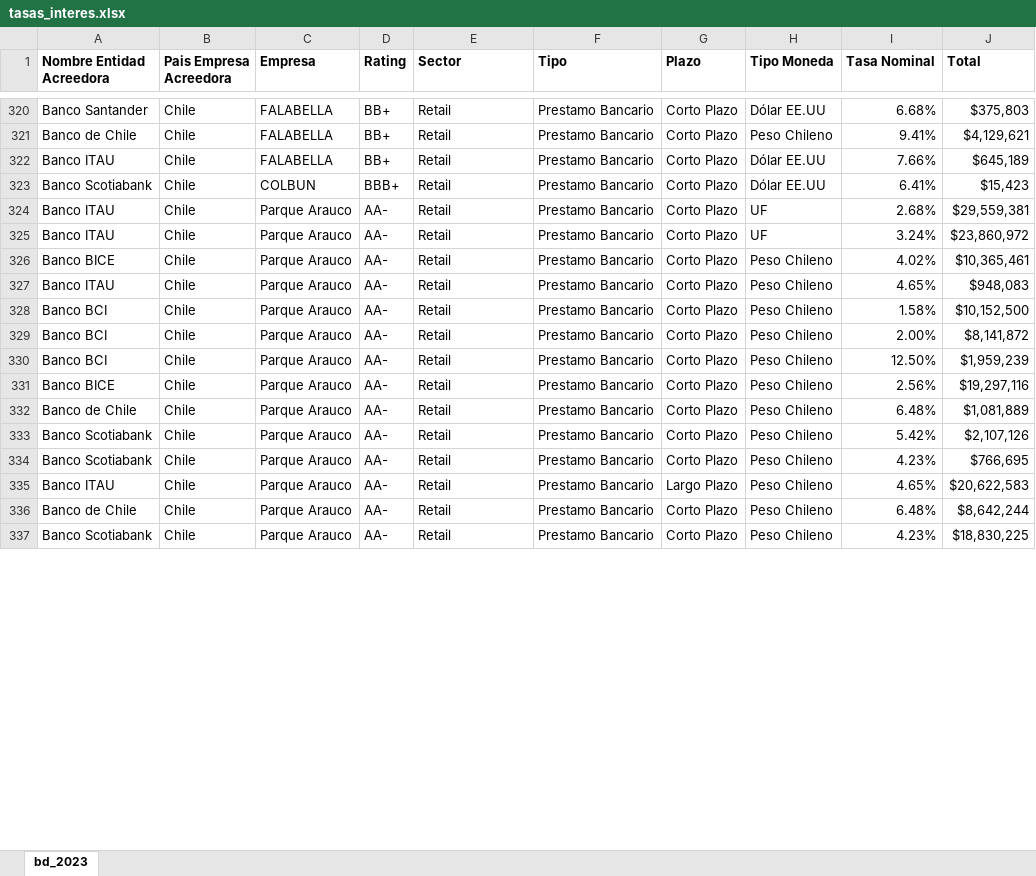
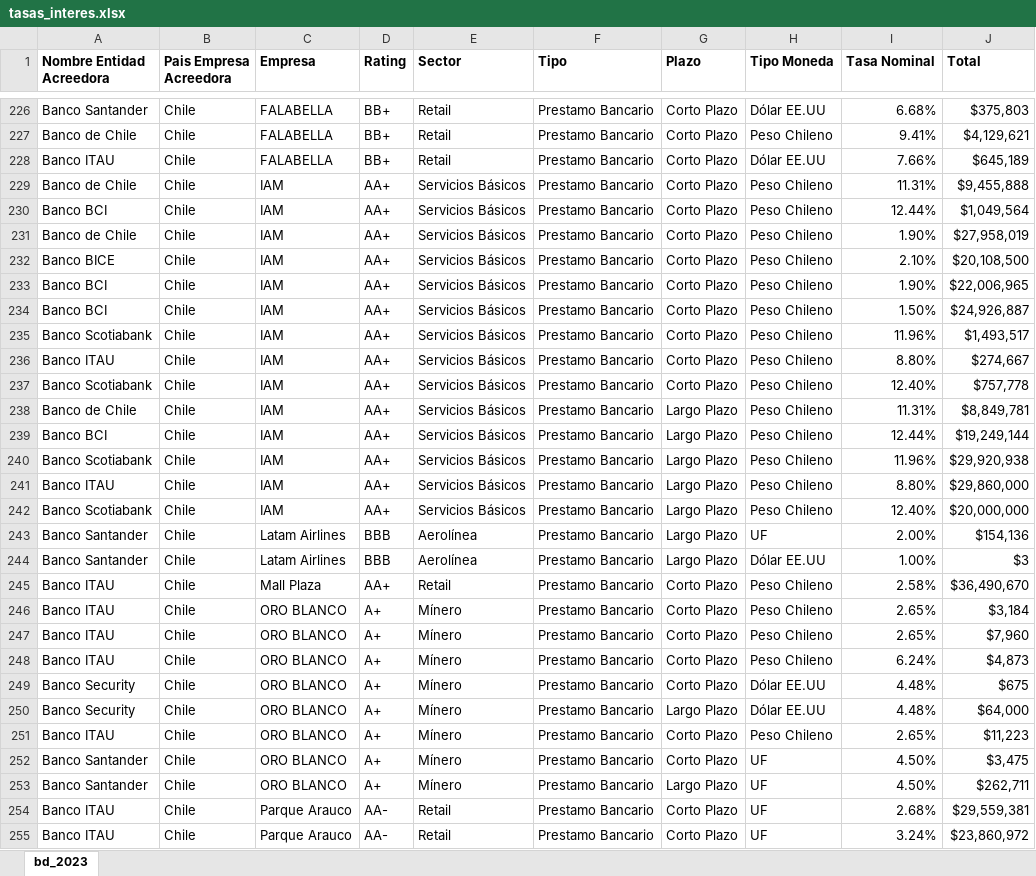
Before and after one commit to Unzzui/tasas-interes, an Excel workbook: data/tasas_interes.xlsx, sheet bd_2023, drawn as a sheet; only a part is shown, gaps mark what is left out; the shorter side is filled out with more unchanged rows; values as stored, in another font and other column widths than the file's, no borders; addresses are those after the commit; the diff covers the shown part only; the diff names each change by its address in the sheet, - before the commit and + after, or states it on an @@ line.

```diff
--- a/data/tasas_interes.xlsx (sheet bd_2023)
+++ b/data/tasas_interes.xlsx (sheet bd_2023)
+row 229: Banco de Chile | Chile | IAM | AA+ | Servicios Básicos | Prestamo Bancario | Corto Plazo | Peso Chileno | 11.31% | $9,455,888
+row 230: Banco BCI | Chile | IAM | AA+ | Servicios Básicos | Prestamo Bancario | Corto Plazo | Peso Chileno | 12.44% | $1,049,564
+row 231: Banco de Chile | Chile | IAM | AA+ | Servicios Básicos | Prestamo Bancario | Corto Plazo | Peso Chileno | 1.90% | $27,958,019
+row 232: Banco BICE | Chile | IAM | AA+ | Servicios Básicos | Prestamo Bancario | Corto Plazo | Peso Chileno | 2.10% | $20,108,500
+row 233: Banco BCI | Chile | IAM | AA+ | Servicios Básicos | Prestamo Bancario | Corto Plazo | Peso Chileno | 1.90% | $22,006,965
+row 234: Banco BCI | Chile | IAM | AA+ | Servicios Básicos | Prestamo Bancario | Corto Plazo | Peso Chileno | 1.50% | $24,926,887
-C235 (Empresa): COLBUN
+C235 (Empresa): IAM
-D235 (Rating): BBB+
+D235 (Rating): AA+
-E235 (Sector): Retail
+E235 (Sector): Servicios Básicos
-H235 (Tipo Moneda): Dólar EE.UU
+H235 (Tipo Moneda): Peso Chileno
-I235 (Tasa Nominal): 6.41%
+I235 (Tasa Nominal): 11.96%
-J235 (Total): $15,423
+J235 (Total): $1,493,517
+row 236: Banco ITAU | Chile | IAM | AA+ | Servicios Básicos | Prestamo Bancario | Corto Plazo | Peso Chileno | 8.80% | $274,667
+row 237: Banco Scotiabank | Chile | IAM | AA+ | Servicios Básicos | Prestamo Bancario | Corto Plazo | Peso Chileno | 12.40% | $757,778
+row 238: Banco de Chile | Chile | IAM | AA+ | Servicios Básicos | Prestamo Bancario | Largo Plazo | Peso Chileno | 11.31% | $8,849,781
+row 239: Banco BCI | Chile | IAM | AA+ | Servicios Básicos | Prestamo Bancario | Largo Plazo | Peso Chileno | 12.44% | $19,249,144
+row 240: Banco Scotiabank | Chile | IAM | AA+ | Servicios Básicos | Prestamo Bancario | Largo Plazo | Peso Chileno | 11.96% | $29,920,938
+row 241: Banco ITAU | Chile | IAM | AA+ | Servicios Básicos | Prestamo Bancario | Largo Plazo | Peso Chileno | 8.80% | $29,860,000
+row 242: Banco Scotiabank | Chile | IAM | AA+ | Servicios Básicos | Prestamo Bancario | Largo Plazo | Peso Chileno | 12.40% | $20,000,000
@@ row 244 moved to row 243: Banco Santander @@
@@ row 245 moved to row 244: Banco Santander @@
@@ row 108 moved to row 245: Banco ITAU @@
+row 246: Banco ITAU | Chile | ORO BLANCO | A+ | Mínero | Prestamo Bancario | Corto Plazo | Peso Chileno | 2.65% | $3,184
+row 247: Banco ITAU | Chile | ORO BLANCO | A+ | Mínero | Prestamo Bancario | Corto Plazo | Peso Chileno | 2.65% | $7,960
+row 248: Banco ITAU | Chile | ORO BLANCO | A+ | Mínero | Prestamo Bancario | Corto Plazo | Peso Chileno | 6.24% | $4,873
+row 249: Banco Security | Chile | ORO BLANCO | A+ | Mínero | Prestamo Bancario | Corto Plazo | Dólar EE.UU | 4.48% | $675
+row 250: Banco Security | Chile | ORO BLANCO | A+ | Mínero | Prestamo Bancario | Largo Plazo | Dólar EE.UU | 4.48% | $64,000
+row 251: Banco ITAU | Chile | ORO BLANCO | A+ | Mínero | Prestamo Bancario | Corto Plazo | Peso Chileno | 2.65% | $11,223
+row 252: Banco Santander | Chile | ORO BLANCO | A+ | Mínero | Prestamo Bancario | Corto Plazo | UF | 4.50% | $3,475
+row 253: Banco Santander | Chile | ORO BLANCO | A+ | Mínero | Prestamo Bancario | Largo Plazo | UF | 4.50% | $262,711
```
Also changed, not shown: 18 added rows, 27 removed rows, 178 moved rows and 23 edited cells elsewhere in this sheet.
